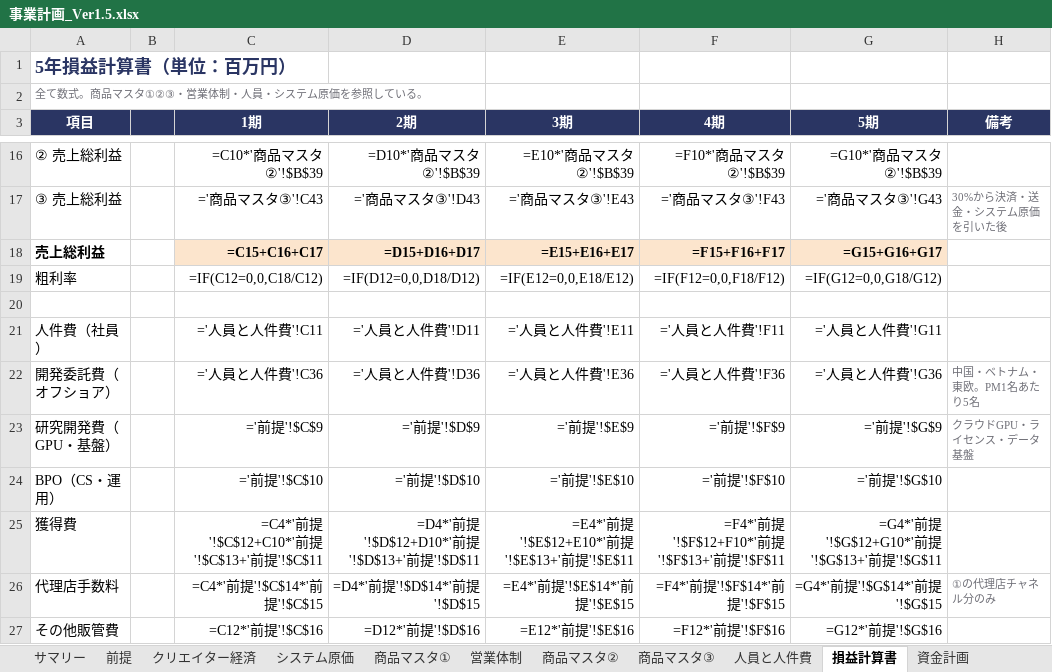
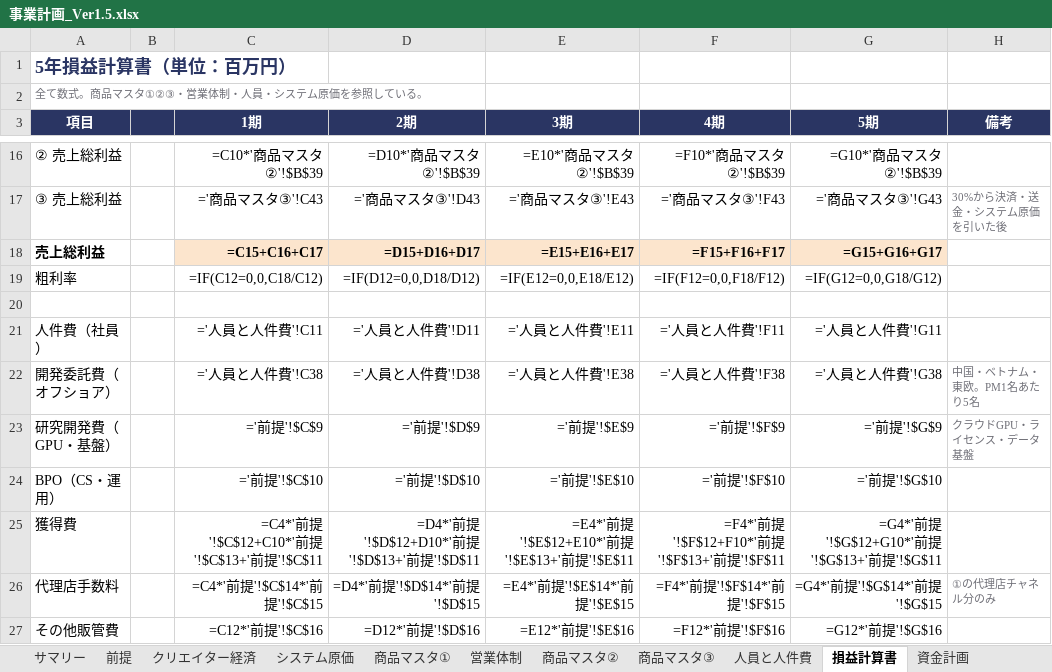
Before and after one commit to bpn333333/test, an Excel workbook: 事業計画_Ver1.5.xlsx, sheet 損益計算書, drawn as a sheet; only a part is shown, gaps mark what is left out; values as stored, in another font and other column widths than the file's, no borders; formulas without a stored value are shown as written; the diff names each change by its address in the sheet, - before the commit and + after, or states it on an @@ line.

```diff
--- a/事業計画_Ver1.5.xlsx (sheet 損益計算書)
+++ b/事業計画_Ver1.5.xlsx (sheet 損益計算書)
-C22 (1期): ='人員と人件費'!C36
+C22 (1期): ='人員と人件費'!C38
-D22 (2期): ='人員と人件費'!D36
+D22 (2期): ='人員と人件費'!D38
-E22 (3期): ='人員と人件費'!E36
+E22 (3期): ='人員と人件費'!E38
-F22 (4期): ='人員と人件費'!F36
+F22 (4期): ='人員と人件費'!F38
-G22 (5期): ='人員と人件費'!G36
+G22 (5期): ='人員と人件費'!G38
```
Also changed, not shown: sheet 人員と人件費, 4 other files.
